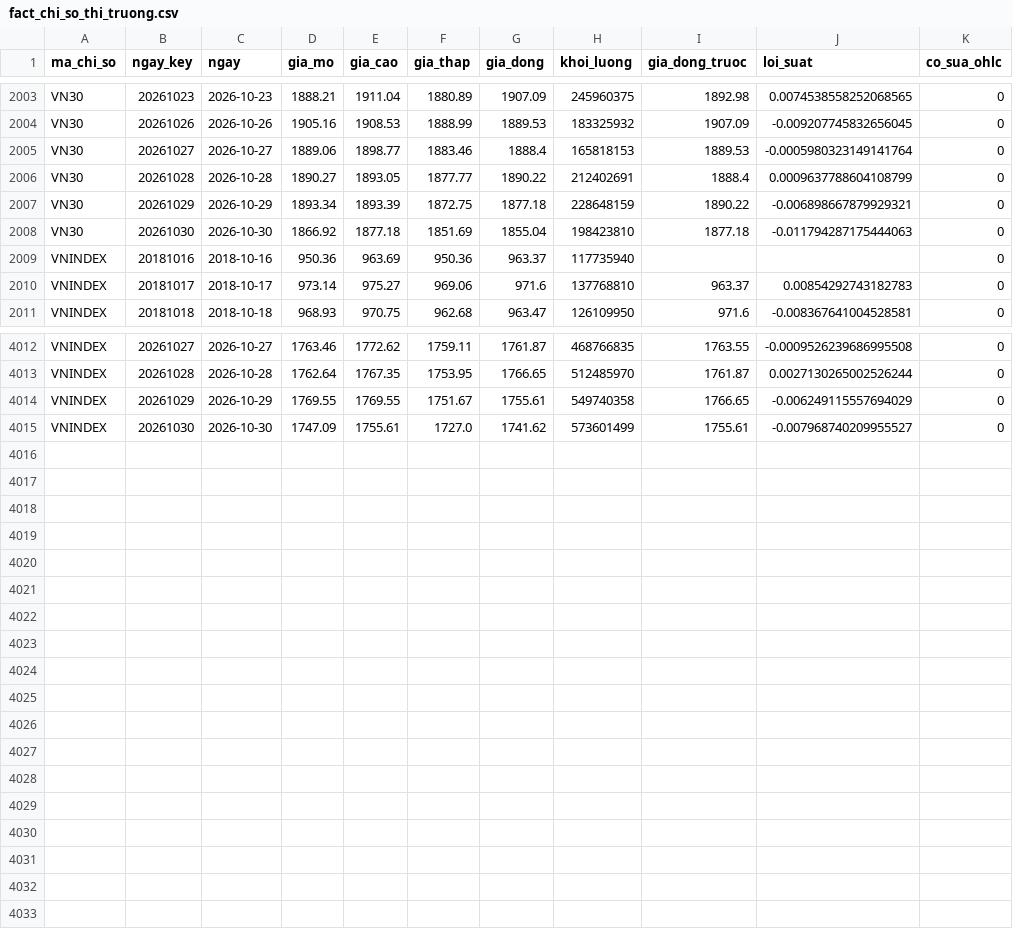
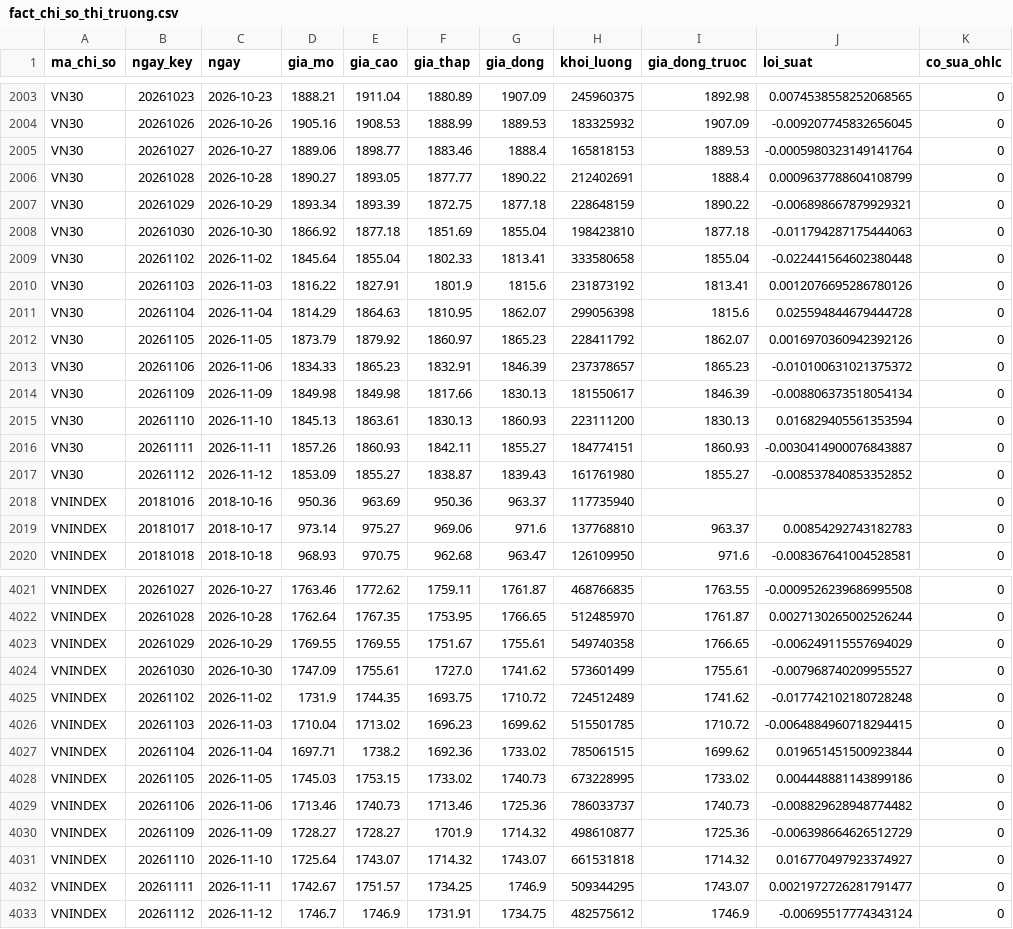
Before and after one commit to Duongthai7090/da1, a CSV file: gold/fact_chi_so_thi_truong.csv, drawn as a sheet; only a part is shown, gaps mark what is left out.

```diff
--- a/gold/fact_chi_so_thi_truong.csv
+++ b/gold/fact_chi_so_thi_truong.csv
@@ -2008,2 +2008,11 @@ VN30,20261029,2026-10-29,1893.34,1893.39,1872.75,1877.18,228648159,1890.22,-0.00
 VN30,20261030,2026-10-30,1866.92,1877.18,1851.69,1855.04,198423810,1877.18,-0.011794287175444063,0
+VN30,20261102,2026-11-02,1845.64,1855.04,1802.33,1813.41,333580658,1855.04,-0.022441564602380448,0
+VN30,20261103,2026-11-03,1816.22,1827.91,1801.9,1815.6,231873192,1813.41,0.0012076695286780126,0
+VN30,20261104,2026-11-04,1814.29,1864.63,1810.95,1862.07,299056398,1815.6,0.025594844679444728,0
+VN30,20261105,2026-11-05,1873.79,1879.92,1860.97,1865.23,228411792,1862.07,0.0016970360942392126,0
+VN30,20261106,2026-11-06,1834.33,1865.23,1832.91,1846.39,237378657,1865.23,-0.010100631021375372,0
+VN30,20261109,2026-11-09,1849.98,1849.98,1817.66,1830.13,181550617,1846.39,-0.008806373518054134,0
+VN30,20261110,2026-11-10,1845.13,1863.61,1830.13,1860.93,223111200,1830.13,0.016829405561353594,0
+VN30,20261111,2026-11-11,1857.26,1860.93,1842.11,1855.27,184774151,1860.93,-0.0030414900076843887,0
+VN30,20261112,2026-11-12,1853.09,1855.27,1838.87,1839.43,161761980,1855.27,-0.008537840853352852,0
 VNINDEX,20181016,2018-10-16,950.36,963.69,950.36,963.37,117735940,,,0
@@ -4015 +4024,10 @@ VNINDEX,20261029,2026-10-29,1769.55,1769.55,1751.67,1755.61,549740358,1766.65,-0
 VNINDEX,20261030,2026-10-30,1747.09,1755.61,1727.0,1741.62,573601499,1755.61,-0.007968740209955527,0
+VNINDEX,20261102,2026-11-02,1731.9,1744.35,1693.75,1710.72,724512489,1741.62,-0.017742102180728248,0
+VNINDEX,20261103,2026-11-03,1710.04,1713.02,1696.23,1699.62,515501785,1710.72,-0.0064884960718294415,0
+VNINDEX,20261104,2026-11-04,1697.71,1738.2,1692.36,1733.02,785061515,1699.62,0.019651451500923844,0
+VNINDEX,20261105,2026-11-05,1745.03,1753.15,1733.02,1740.73,673228995,1733.02,0.004448881143899186,0
+VNINDEX,20261106,2026-11-06,1713.46,1740.73,1713.46,1725.36,786033737,1740.73,-0.008829628948774482,0
+VNINDEX,20261109,2026-11-09,1728.27,1728.27,1701.9,1714.32,498610877,1725.36,-0.006398664626512729,0
+VNINDEX,20261110,2026-11-10,1725.64,1743.07,1714.32,1743.07,661531818,1714.32,0.016770497923374927,0
+VNINDEX,20261111,2026-11-11,1742.67,1751.57,1734.25,1746.9,509344295,1743.07,0.0021972726281791477,0
+VNINDEX,20261112,2026-11-12,1746.7,1746.9,1731.91,1734.75,482575612,1746.9,-0.00695517774343124,0
```
Also changed, not shown: gold/dim_ngay.csv, 29 other files.
